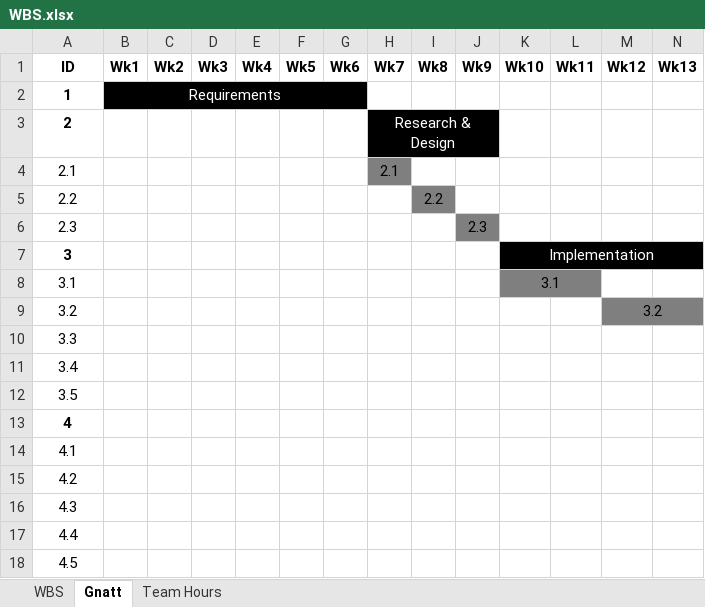
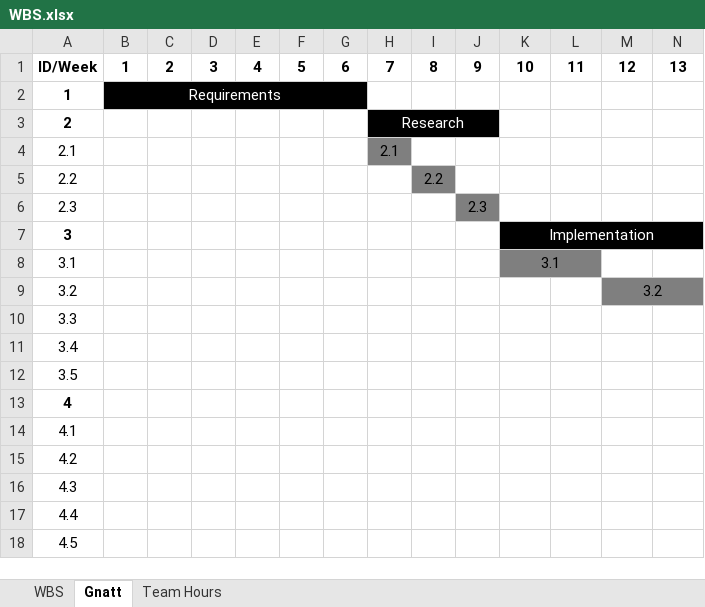
Before and after one commit to jcogs89/LMC-Packer-Loader, an Excel workbook: Content/WBS.xlsx, sheet Gnatt, drawn as a sheet; only a part is shown; values as stored, in another font and other column widths than the file's, no borders; removed rows and columns are numbered as before the commit, all else as after; rows hold the shown columns only; the diff names each change by its address in the sheet, - before the commit and + after, or states it on an @@ line.

```diff
--- a/Content/WBS.xlsx (sheet Gnatt)
+++ b/Content/WBS.xlsx (sheet Gnatt)
-row 1: ID | Wk1 | Wk2 | Wk3 | Wk4 | Wk5 | Wk6 | Wk7 | Wk8 | Wk9 | Wk10 | Wk11 | Wk12 | Wk13
+row 1: ID/Week | 1 | 2 | 3 | 4 | 5 | 6 | 7 | 8 | 9 | 10 | 11 | 12 | 13
-H3: Research & Design
+H3: Research
```
Also changed, not shown: sheet Team Hours, formulas that keep their value, charts or pictures, 3 other files.
